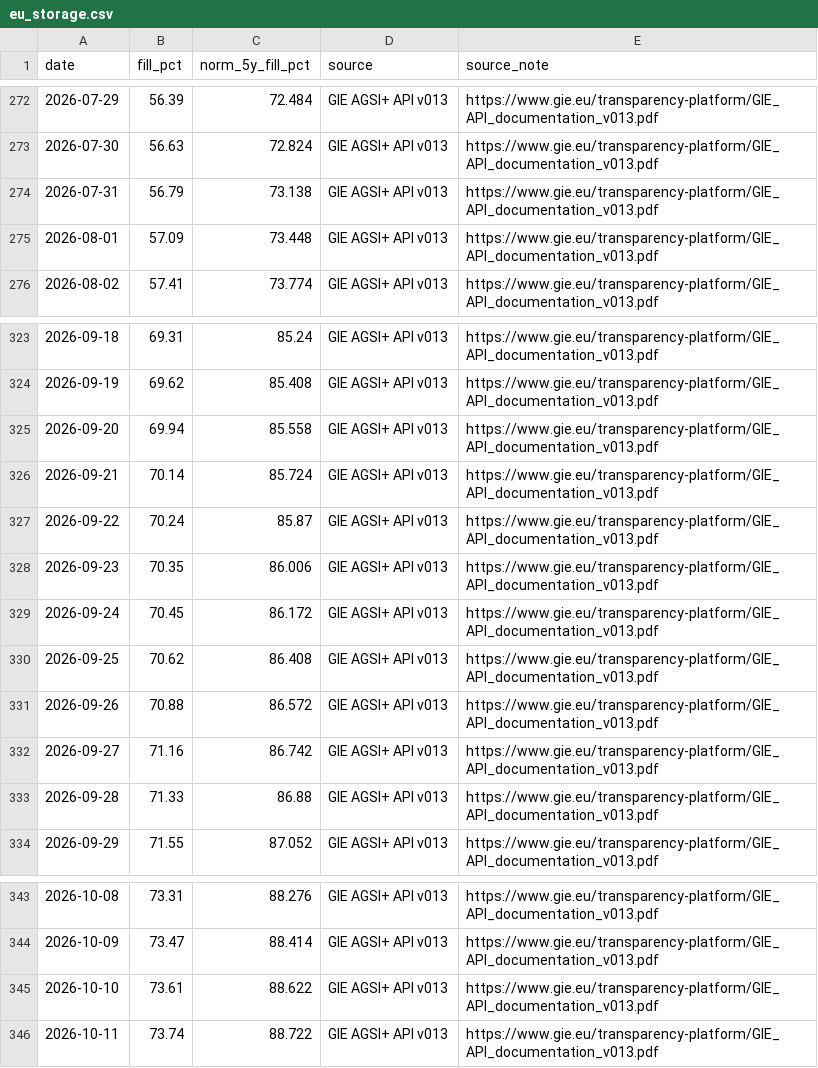
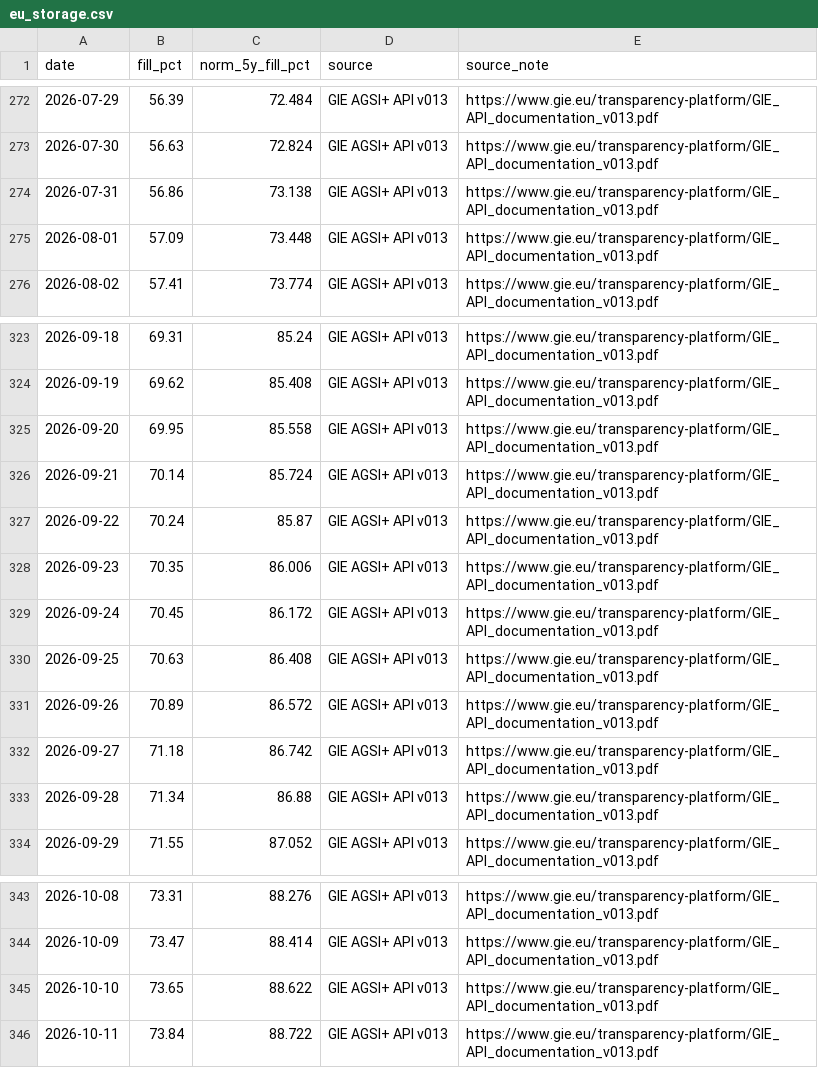
Before and after one commit to icrfornax/de-gas-storage-tracker-bnetza, a CSV file: data/eu_storage.csv, drawn as a sheet; only a part is shown, gaps mark what is left out.

```diff
--- a/data/eu_storage.csv
+++ b/data/eu_storage.csv
@@ -273,3 +273,3 @@ date,fill_pct,norm_5y_fill_pct,source,source_note
 2026-07-30,56.63,72.824,GIE AGSI+ API v013,https://www.gie.eu/transparency-platform/GIE_API_documentation_v013.pdf
-2026-07-31,56.79,73.138,GIE AGSI+ API v013,https://www.gie.eu/transparency-platform/GIE_API_documentation_v013.pdf
+2026-07-31,56.86,73.138,GIE AGSI+ API v013,https://www.gie.eu/transparency-platform/GIE_API_documentation_v013.pdf
 2026-08-01,57.09,73.448,GIE AGSI+ API v013,https://www.gie.eu/transparency-platform/GIE_API_documentation_v013.pdf
@@ -324,3 +324,3 @@ date,fill_pct,norm_5y_fill_pct,source,source_note
 2026-09-19,69.62,85.408,GIE AGSI+ API v013,https://www.gie.eu/transparency-platform/GIE_API_documentation_v013.pdf
-2026-09-20,69.94,85.558,GIE AGSI+ API v013,https://www.gie.eu/transparency-platform/GIE_API_documentation_v013.pdf
+2026-09-20,69.95,85.558,GIE AGSI+ API v013,https://www.gie.eu/transparency-platform/GIE_API_documentation_v013.pdf
 2026-09-21,70.14,85.724,GIE AGSI+ API v013,https://www.gie.eu/transparency-platform/GIE_API_documentation_v013.pdf
@@ -329,6 +329,6 @@ date,fill_pct,norm_5y_fill_pct,source,source_note
 2026-09-24,70.45,86.172,GIE AGSI+ API v013,https://www.gie.eu/transparency-platform/GIE_API_documentation_v013.pdf
-2026-09-25,70.62,86.408,GIE AGSI+ API v013,https://www.gie.eu/transparency-platform/GIE_API_documentation_v013.pdf
-2026-09-26,70.88,86.572,GIE AGSI+ API v013,https://www.gie.eu/transparency-platform/GIE_API_documentation_v013.pdf
-2026-09-27,71.16,86.742,GIE AGSI+ API v013,https://www.gie.eu/transparency-platform/GIE_API_documentation_v013.pdf
-2026-09-28,71.33,86.88,GIE AGSI+ API v013,https://www.gie.eu/transparency-platform/GIE_API_documentation_v013.pdf
+2026-09-25,70.63,86.408,GIE AGSI+ API v013,https://www.gie.eu/transparency-platform/GIE_API_documentation_v013.pdf
+2026-09-26,70.89,86.572,GIE AGSI+ API v013,https://www.gie.eu/transparency-platform/GIE_API_documentation_v013.pdf
+2026-09-27,71.18,86.742,GIE AGSI+ API v013,https://www.gie.eu/transparency-platform/GIE_API_documentation_v013.pdf
+2026-09-28,71.34,86.88,GIE AGSI+ API v013,https://www.gie.eu/transparency-platform/GIE_API_documentation_v013.pdf
 2026-09-29,71.55,87.052,GIE AGSI+ API v013,https://www.gie.eu/transparency-platform/GIE_API_documentation_v013.pdf
@@ -344,3 +344,3 @@ date,fill_pct,norm_5y_fill_pct,source,source_note
 2026-10-09,73.47,88.414,GIE AGSI+ API v013,https://www.gie.eu/transparency-platform/GIE_API_documentation_v013.pdf
-2026-10-10,73.61,88.622,GIE AGSI+ API v013,https://www.gie.eu/transparency-platform/GIE_API_documentation_v013.pdf
-2026-10-11,73.74,88.722,GIE AGSI+ API v013,https://www.gie.eu/transparency-platform/GIE_API_documentation_v013.pdf
+2026-10-10,73.65,88.622,GIE AGSI+ API v013,https://www.gie.eu/transparency-platform/GIE_API_documentation_v013.pdf
+2026-10-11,73.84,88.722,GIE AGSI+ API v013,https://www.gie.eu/transparency-platform/GIE_API_documentation_v013.pdf
```
Also changed, not shown: data/bnetza_cache.csv, data/gie_storage.csv, 2 other files.
